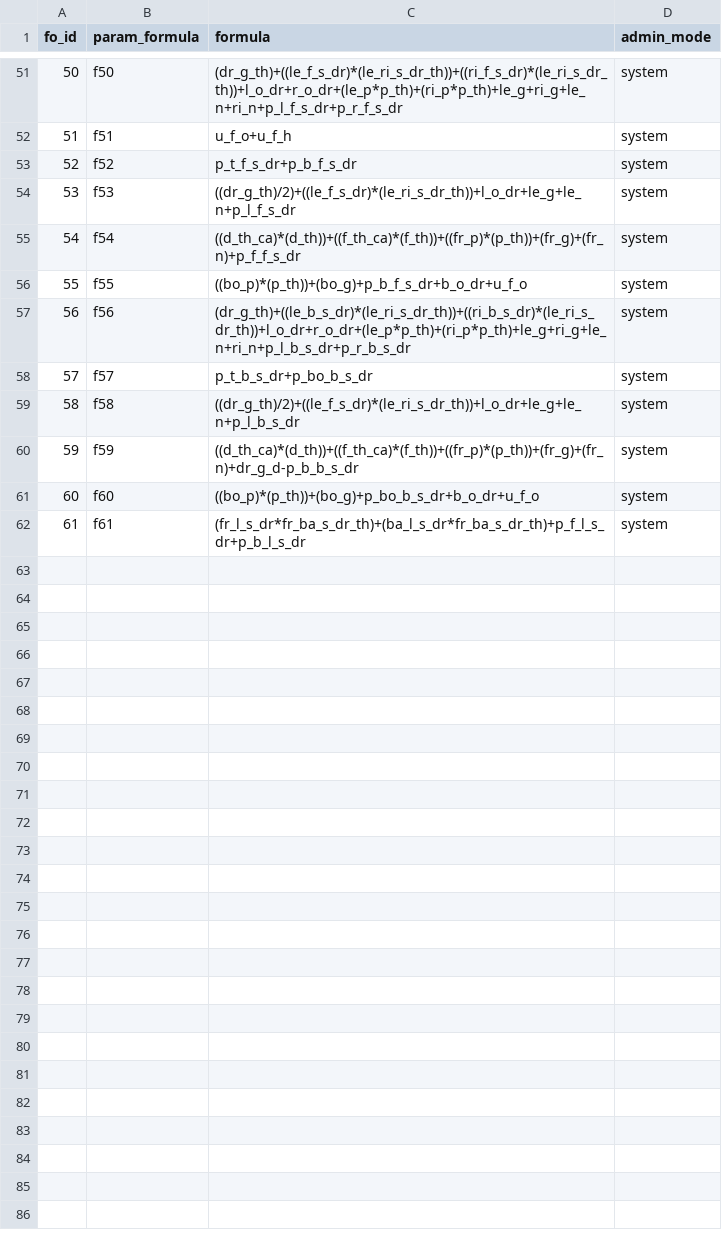
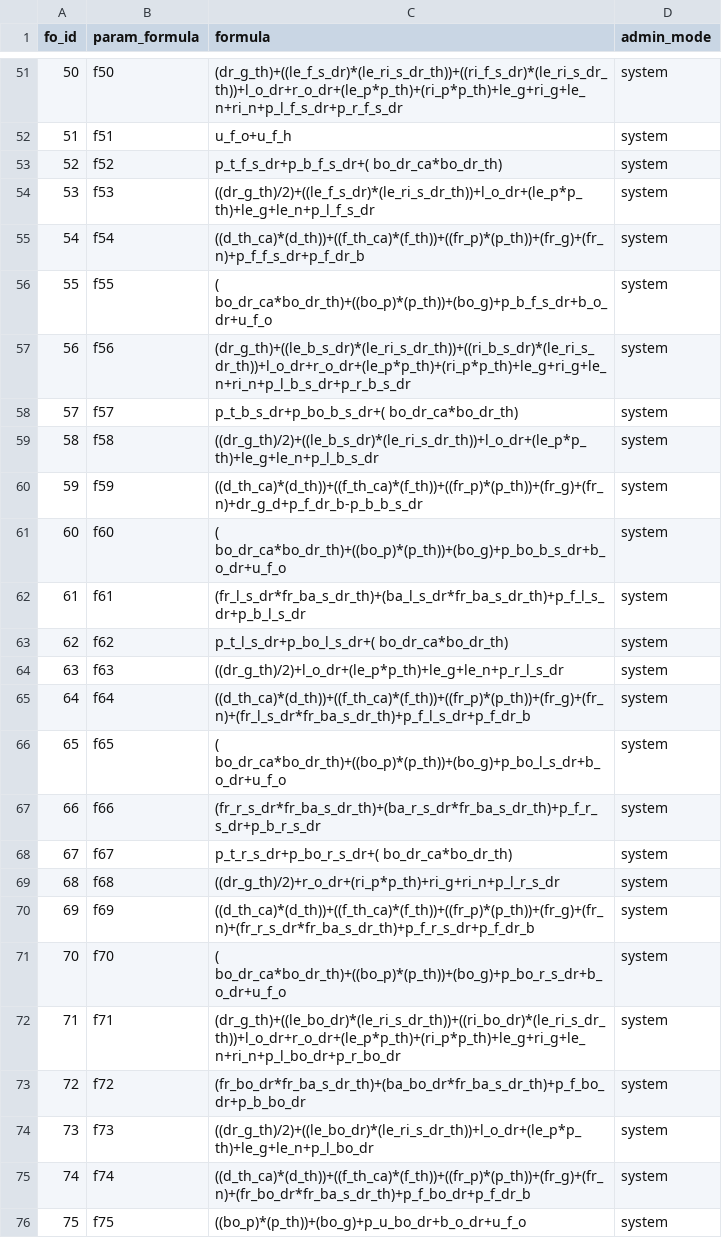
Before and after one commit to paddesigngroup-cloud/design, a CSV file: data/admins/00000000-0000-0000-0000-000000000001/tables/base_formulas.csv, drawn as a sheet; only a part is shown, gaps mark what is left out; the diff covers the shown part only.

```diff
--- a/data/admins/00000000-0000-0000-0000-000000000001/tables/base_formulas.csv
+++ b/data/admins/00000000-0000-0000-0000-000000000001/tables/base_formulas.csv
@@ -52,11 +52,25 @@
 51,f51,u_f_o+u_f_h,system
-52,f52,p_t_f_s_dr+p_b_f_s_dr,system
-53,f53,((dr_g_th)/2)+((le_f_s_dr)*(le_ri_s_dr_th))+l_o_dr+le_g+le_n+p_l_f_s_dr,system
-54,f54,((d_th_ca)*(d_th))+((f_th_ca)*(f_th))+((fr_p)*(p_th))+(fr_g)+(fr_n)+p_f_f_s_dr,system
-55,f55,((bo_p)*(p_th))+(bo_g)+p_b_f_s_dr+b_o_dr+u_f_o,system
+52,f52,p_t_f_s_dr+p_b_f_s_dr+( bo_dr_ca*bo_dr_th),system
+53,f53,((dr_g_th)/2)+((le_f_s_dr)*(le_ri_s_dr_th))+l_o_dr+(le_p*p_th)+le_g+le_n+p_l_f_s_dr,system
+54,f54,((d_th_ca)*(d_th))+((f_th_ca)*(f_th))+((fr_p)*(p_th))+(fr_g)+(fr_n)+p_f_f_s_dr+p_f_dr_b,system
+55,f55,( bo_dr_ca*bo_dr_th)+((bo_p)*(p_th))+(bo_g)+p_b_f_s_dr+b_o_dr+u_f_o,system
 56,f56,(dr_g_th)+((le_b_s_dr)*(le_ri_s_dr_th))+((ri_b_s_dr)*(le_ri_s_dr_th))+l_o_dr+r_o_dr+(le_p*p_th)+(ri_p*p_th)+le_g+ri_g+le_n+ri_n+p_l_b_s_dr+p_r_b_s_dr,system
-57,f57,p_t_b_s_dr+p_bo_b_s_dr,system
-58,f58,((dr_g_th)/2)+((le_f_s_dr)*(le_ri_s_dr_th))+l_o_dr+le_g+le_n+p_l_b_s_dr,system
-59,f59,((d_th_ca)*(d_th))+((f_th_ca)*(f_th))+((fr_p)*(p_th))+(fr_g)+(fr_n)+dr_g_d-p_b_b_s_dr,system
-60,f60,((bo_p)*(p_th))+(bo_g)+p_bo_b_s_dr+b_o_dr+u_f_o,system
+57,f57,p_t_b_s_dr+p_bo_b_s_dr+( bo_dr_ca*bo_dr_th),system
+58,f58,((dr_g_th)/2)+((le_b_s_dr)*(le_ri_s_dr_th))+l_o_dr+(le_p*p_th)+le_g+le_n+p_l_b_s_dr,system
+59,f59,((d_th_ca)*(d_th))+((f_th_ca)*(f_th))+((fr_p)*(p_th))+(fr_g)+(fr_n)+dr_g_d+p_f_dr_b-p_b_b_s_dr,system
+60,f60,( bo_dr_ca*bo_dr_th)+((bo_p)*(p_th))+(bo_g)+p_bo_b_s_dr+b_o_dr+u_f_o,system
 61,f61,(fr_l_s_dr*fr_ba_s_dr_th)+(ba_l_s_dr*fr_ba_s_dr_th)+p_f_l_s_dr+p_b_l_s_dr,system
+62,f62,p_t_l_s_dr+p_bo_l_s_dr+( bo_dr_ca*bo_dr_th),system
+63,f63,((dr_g_th)/2)+l_o_dr+(le_p*p_th)+le_g+le_n+p_r_l_s_dr,system
+64,f64,((d_th_ca)*(d_th))+((f_th_ca)*(f_th))+((fr_p)*(p_th))+(fr_g)+(fr_n)+(fr_l_s_dr*fr_ba_s_dr_th)+p_f_l_s_dr+p_f_dr_b,system
+65,f65,( bo_dr_ca*bo_dr_th)+((bo_p)*(p_th))+(bo_g)+p_bo_l_s_dr+b_o_dr+u_f_o,system
+66,f66,(fr_r_s_dr*fr_ba_s_dr_th)+(ba_r_s_dr*fr_ba_s_dr_th)+p_f_r_s_dr+p_b_r_s_dr,system
+67,f67,p_t_r_s_dr+p_bo_r_s_dr+( bo_dr_ca*bo_dr_th),system
+68,f68,((dr_g_th)/2)+r_o_dr+(ri_p*p_th)+ri_g+ri_n+p_l_r_s_dr,system
+69,f69,((d_th_ca)*(d_th))+((f_th_ca)*(f_th))+((fr_p)*(p_th))+(fr_g)+(fr_n)+(fr_r_s_dr*fr_ba_s_dr_th)+p_f_r_s_dr+p_f_dr_b,system
+70,f70,( bo_dr_ca*bo_dr_th)+((bo_p)*(p_th))+(bo_g)+p_bo_r_s_dr+b_o_dr+u_f_o,system
+71,f71,(dr_g_th)+((le_bo_dr)*(le_ri_s_dr_th))+((ri_bo_dr)*(le_ri_s_dr_th))+l_o_dr+r_o_dr+(le_p*p_th)+(ri_p*p_th)+le_g+ri_g+le_n+ri_n+p_l_bo_dr+p_r_bo_dr,system
+72,f72,(fr_bo_dr*fr_ba_s_dr_th)+(ba_bo_dr*fr_ba_s_dr_th)+p_f_bo_dr+p_b_bo_dr,system
+73,f73,((dr_g_th)/2)+((le_bo_dr)*(le_ri_s_dr_th))+l_o_dr+(le_p*p_th)+le_g+le_n+p_l_bo_dr,system
+74,f74,((d_th_ca)*(d_th))+((f_th_ca)*(f_th))+((fr_p)*(p_th))+(fr_g)+(fr_n)+(fr_bo_dr*fr_ba_s_dr_th)+p_f_bo_dr+p_f_dr_b,system
+75,f75,((bo_p)*(p_th))+(bo_g)+p_u_bo_dr+b_o_dr+u_f_o,system
```
Also changed, not shown: 2 edited cells elsewhere in this file, data/admins/00000000-0000-0000-0000-000000000001/tables/param_groups.csv, data/admins/00000000-0000-0000-0000-000000000001/tables/params.csv, 13 other files.
